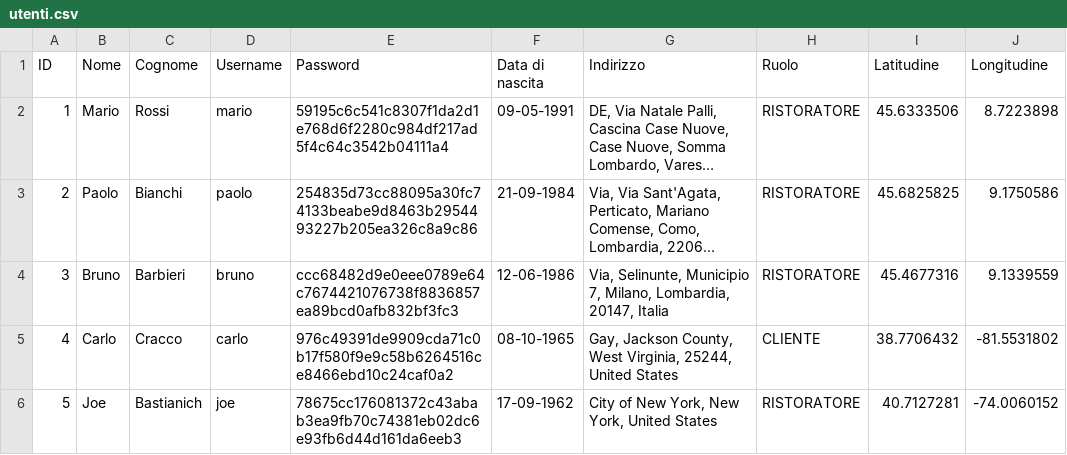
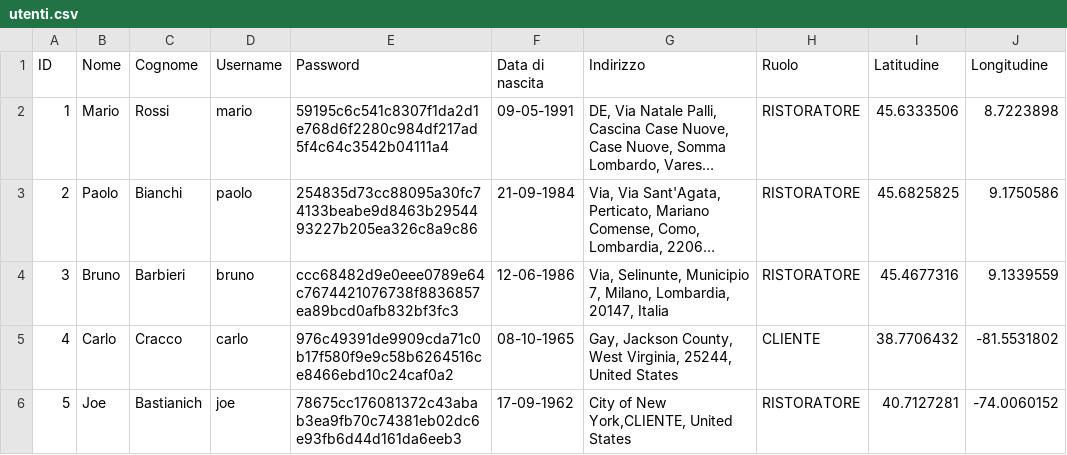
Before and after one commit to fgirlanda/The-Knife, a CSV file: fileCSV/utenti.csv, drawn as a sheet; long unchanged cells end in ….

```diff
--- a/fileCSV/utenti.csv
+++ b/fileCSV/utenti.csv
@@ -5,2 +5,2 @@
 "4","Carlo","Cracco","carlo","976c49391de9909cda71c0b17f580f9e9c58b6264516ce8466ebd10c24caf0a2","08-10-1965","Gay, Jackson County, West Virginia, 25244, United States","CLIENTE","38.7706432","-81.5531802"
-"5","Joe","Bastianich","joe","78675cc176081372c43abab3ea9fb70c74381eb02dc6e93fb6d44d161da6eeb3","17-09-1962","City of New York, New York, United States","RISTORATORE","40.7127281","-74.0060152"
+"5","Joe","Bastianich","joe","78675cc176081372c43abab3ea9fb70c74381eb02dc6e93fb6d44d161da6eeb3","17-09-1962","City of New York,CLIENTE, United States","RISTORATORE","40.7127281","-74.0060152"
```
Also changed, not shown: 2 other files.
